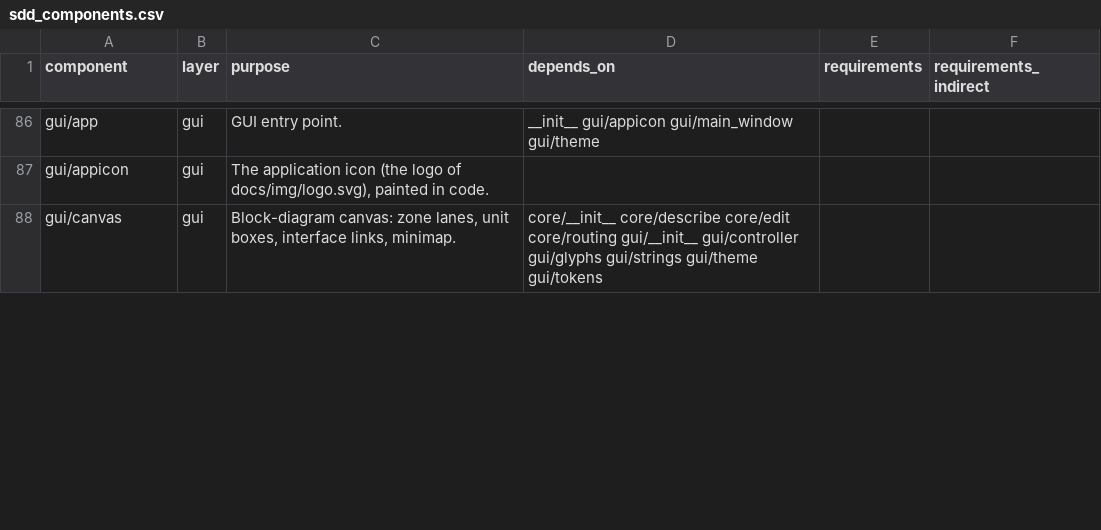
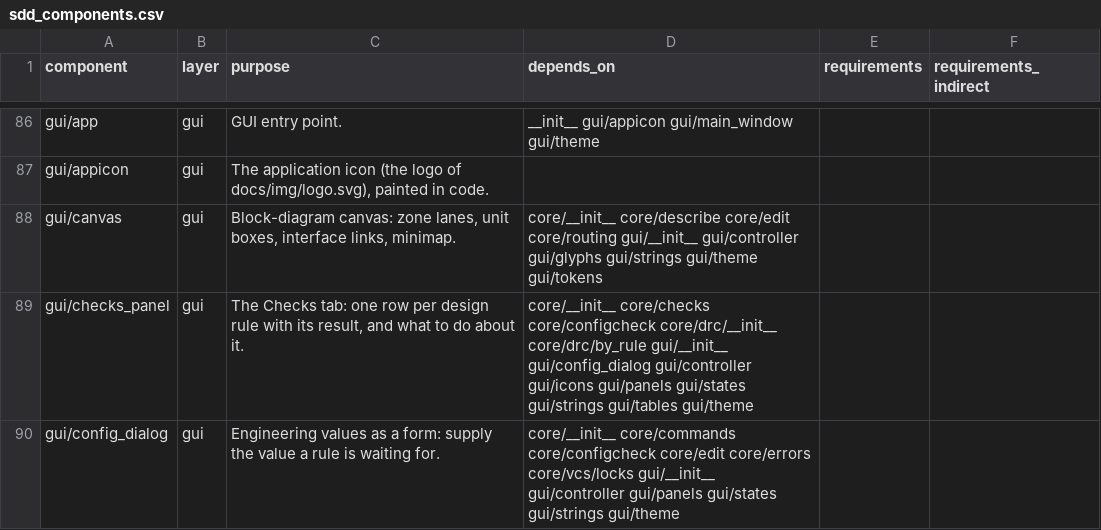
Before and after one commit to 0h3xn4/WireViz-HarnessDesignStudio, a CSV file: harness/compliance/sdd_components.csv, drawn as a sheet; only a part is shown, gaps mark what is left out; the diff covers the shown part only.

```diff
--- a/harness/compliance/sdd_components.csv
+++ b/harness/compliance/sdd_components.csv
@@ -88 +88,3 @@ gui/appicon,gui,"The application icon (the logo of docs/img/logo.svg), painted i
 gui/canvas,gui,"Block-diagram canvas: zone lanes, unit boxes, interface links, minimap.",core/__init__ core/describe core/edit core/routing gui/__init__ gui/controller gui/glyphs gui/strings gui/theme gui/tokens,,
+gui/checks_panel,gui,"The Checks tab: one row per design rule with its result, and what to do about it.",core/__init__ core/checks core/configcheck core/drc/__init__ core/drc/by_rule gui/__init__ gui/config_dialog gui/controller gui/icons gui/panels gui/states gui/strings gui/tables gui/theme,,
+gui/config_dialog,gui,Engineering values as a form: supply the value a rule is waiting for.,core/__init__ core/commands core/configcheck core/edit core/errors core/vcs/locks gui/__init__ gui/controller gui/panels gui/states gui/strings gui/theme,,
```
Also changed, not shown: 3 edited cells elsewhere in this file, 7 other files.
